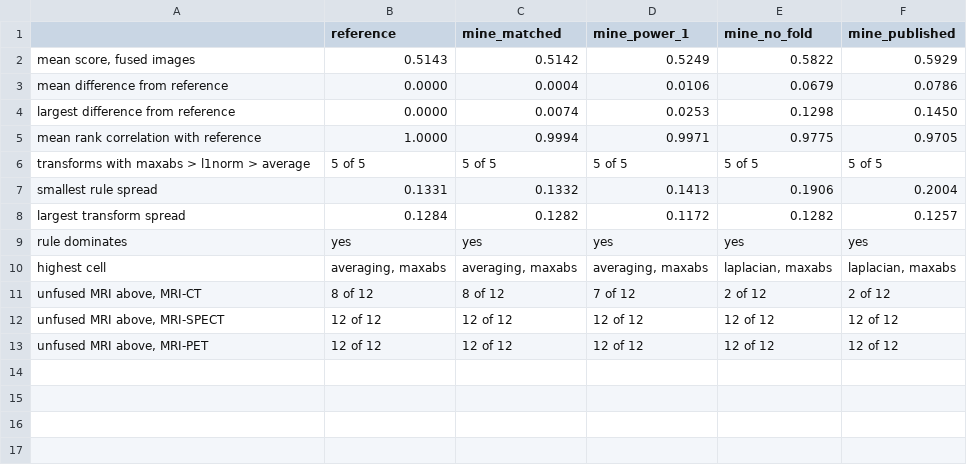
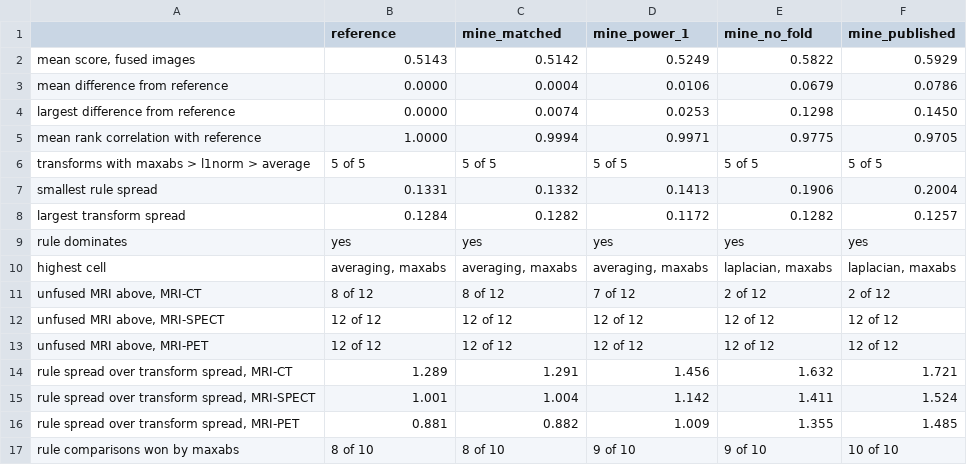
Before and after one commit to Luissalinas711/MMIF-SUReA2026, a CSV file: results/edge_preservation_report.csv, drawn as a sheet.

Commit message:
2026-11-17 update edge preservation report csv

```diff
--- a/results/edge_preservation_report.csv
+++ b/results/edge_preservation_report.csv
@@ -13 +13,5 @@ highest cell,"averaging, maxabs","averaging, maxabs","averaging, maxabs","laplac
 "unfused MRI above, MRI-PET",12 of 12,12 of 12,12 of 12,12 of 12,12 of 12
+"rule spread over transform spread, MRI-CT",1.289,1.291,1.456,1.632,1.721
+"rule spread over transform spread, MRI-SPECT",1.001,1.004,1.142,1.411,1.524
+"rule spread over transform spread, MRI-PET",0.881,0.882,1.009,1.355,1.485
+rule comparisons won by maxabs,8 of 10,8 of 10,9 of 10,9 of 10,10 of 10
```
